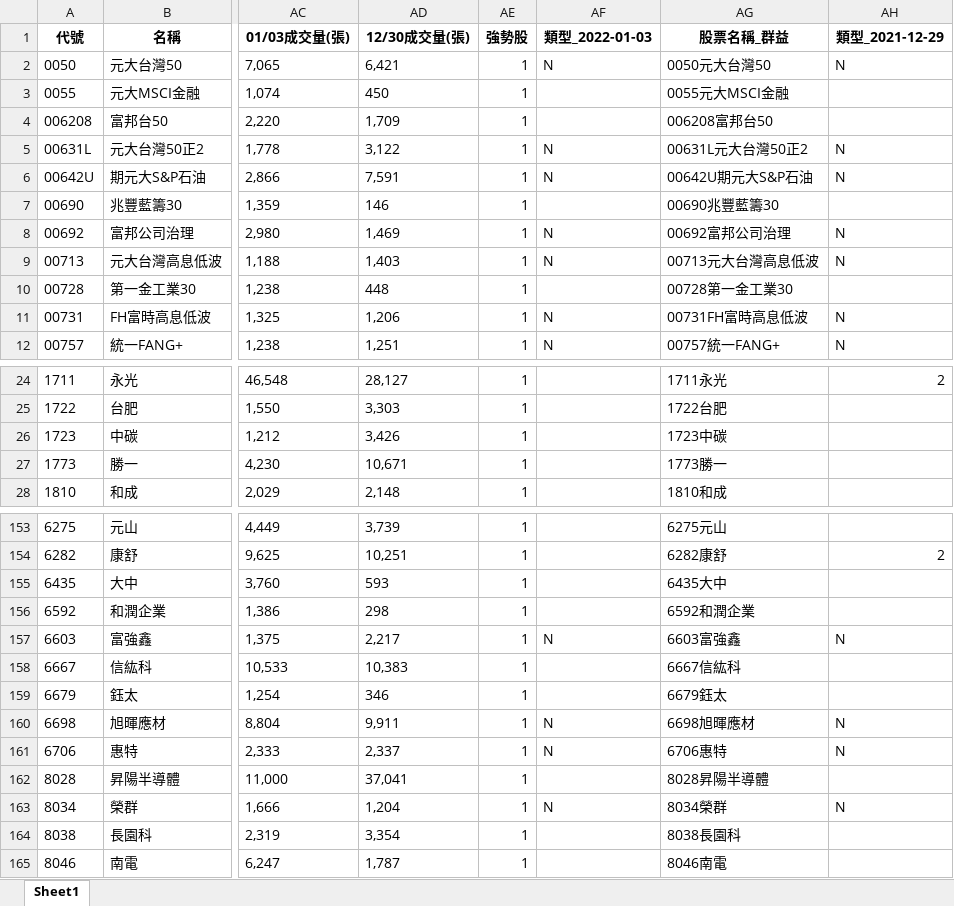
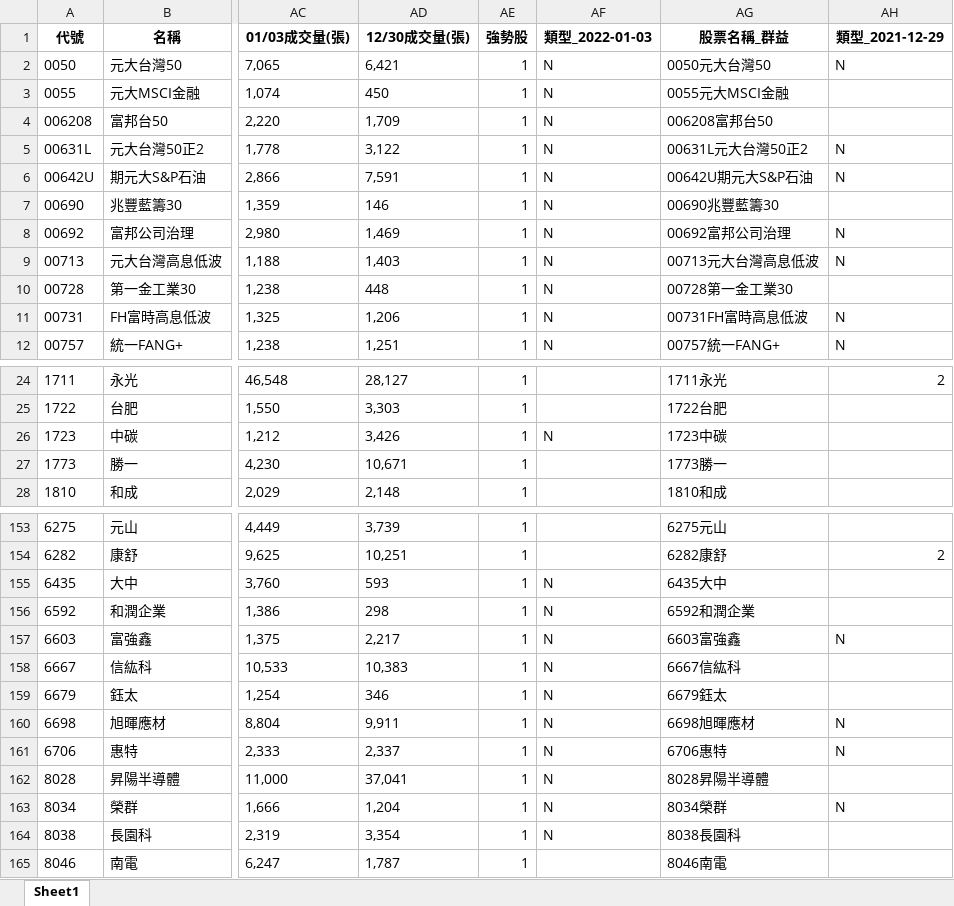
Before and after one commit to raywugithub/GoodInfo, an Excel workbook: StockList_2022-01-03.xlsx, sheet Sheet1, drawn as a sheet; only a part is shown, gaps mark what is left out; values as stored, in another font and other column widths than the file's, no borders; the diff covers the shown part only; the diff names each change by its address in the sheet, - before the commit and + after, or states it on an @@ line.

Commit message:
GoodInfo_v2 - 2022-01-03 未完成

```diff
--- a/StockList_2022-01-03.xlsx (sheet Sheet1)
+++ b/StockList_2022-01-03.xlsx (sheet Sheet1)
-AF3:AF4 (類型_2022-01-03): (empty)
+AF3:AF4 (類型_2022-01-03): N
-AF7 (類型_2022-01-03): (empty)
+AF7 (類型_2022-01-03): N
-AF10 (類型_2022-01-03): (empty)
+AF10 (類型_2022-01-03): N
-AF26 (類型_2022-01-03): (empty)
+AF26 (類型_2022-01-03): N
-AF155:AF156 (類型_2022-01-03): (empty)
+AF155:AF156 (類型_2022-01-03): N
-AF158:AF159 (類型_2022-01-03): (empty)
+AF158:AF159 (類型_2022-01-03): N
-AF162 (類型_2022-01-03): (empty)
+AF162 (類型_2022-01-03): N
-AF164 (類型_2022-01-03): (empty)
+AF164 (類型_2022-01-03): N
```
Also changed, not shown: 6 edited cells elsewhere in this sheet.
